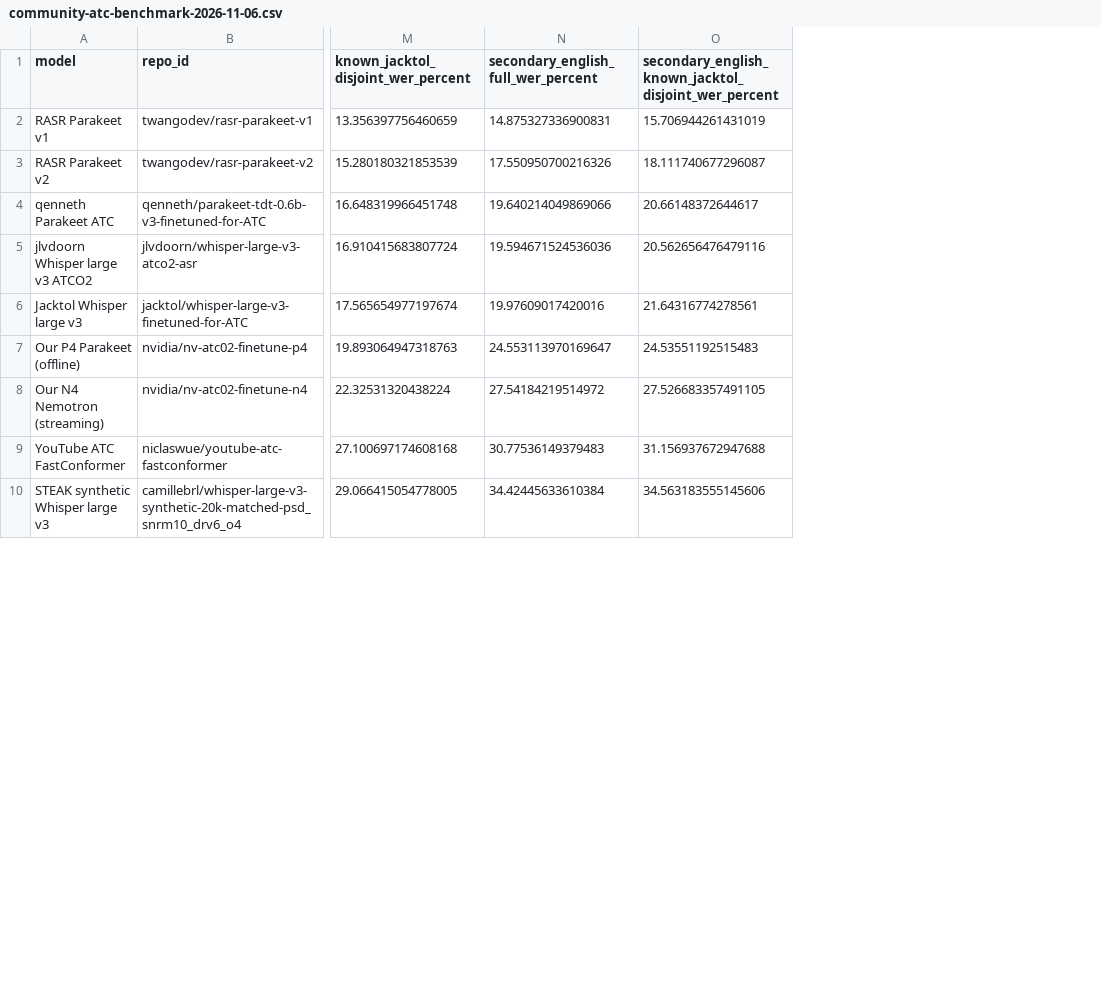
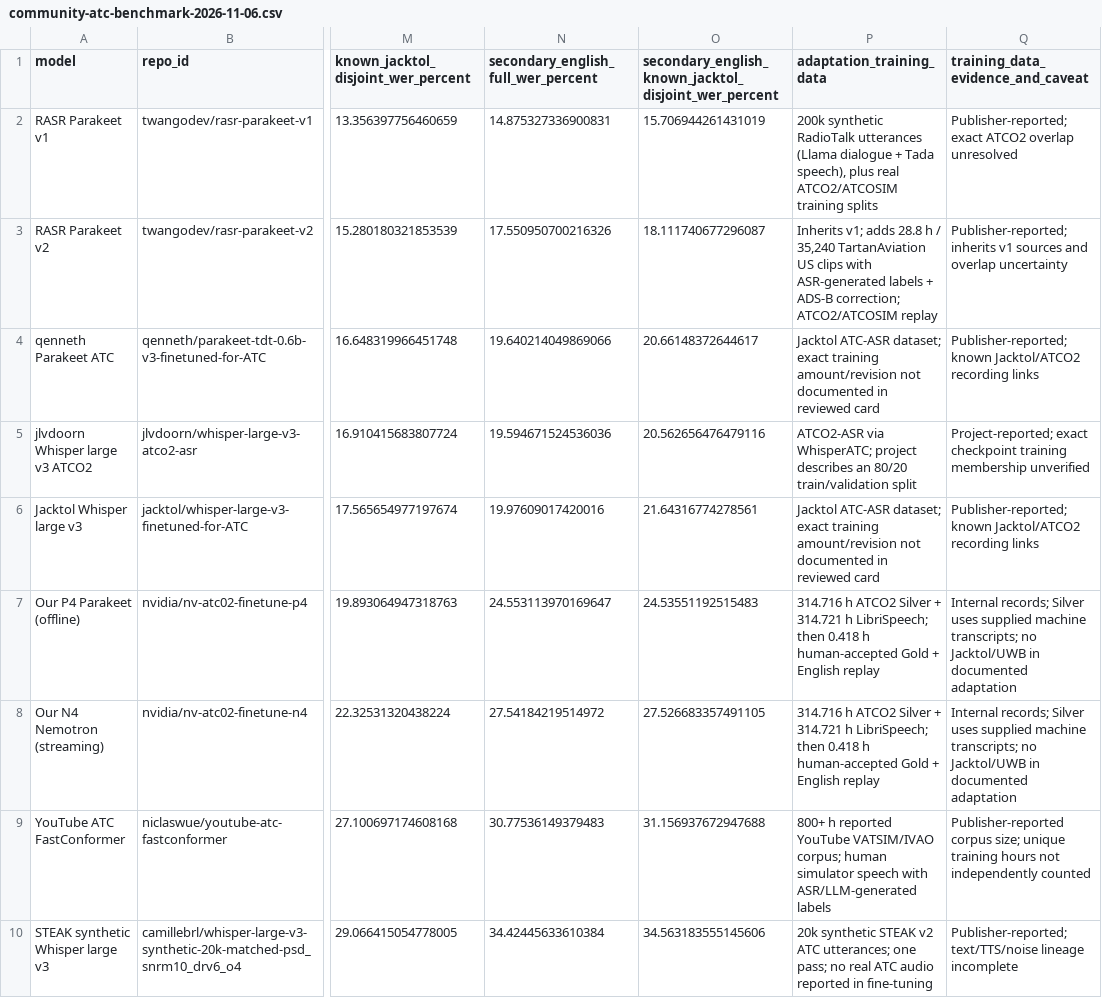
Before and after one commit to fciannella/atc-asr-finetuning-study, a CSV file: reports/community-atc-benchmark-2026-11-06.csv, drawn as a sheet; only a part is shown, gaps mark what is left out; the diff names each change by its address in the sheet, - before the commit and + after, or states it on an @@ line.

Commit message:
Compare ATC training data alongside checkpoint WER

```diff
--- a/reports/community-atc-benchmark-2026-11-06.csv
+++ b/reports/community-atc-benchmark-2026-11-06.csv
+column P (adaptation_training_data), rows 2-10: 200k synthetic RadioTalk utterances (Llama dialogue + Tada speech), plus real ATCO2/ATCOSIM training splits | Inherits v1; adds 28.8 h / 35,240 TartanAviation US clips with ASR-generated labels + ADS-B correction; ATCO2/ATCOSIM replay | Jacktol ATC-ASR dataset; exact training amount/revision not documented in reviewed card | ATCO2-ASR via WhisperATC; project describes an 80/20 train/validation split | Jacktol ATC-ASR dataset; exact training amount/revision not documented in reviewed card | 314.716 h ATCO2 Silver + 314.721 h LibriSpeech; then 0.418 h human-accepted Gold + English replay | 314.716 h ATCO2 Silver + 314.721 h LibriSpeech; then 0.418 h human-accepted Gold + English replay | 800+ h reported YouTube VATSIM/IVAO corpus; human simulator speech with ASR/LLM-generated labels | 20k synthetic STEAK v2 ATC utterances; one pass; no real ATC audio reported in fine-tuning
+column Q, rows 1-10: training_data_evidence_and_caveat | Publisher-reported; exact ATCO2 overlap unresolved | Publisher-reported; inherits v1 sources and overlap uncertainty | Publisher-reported; known Jacktol/ATCO2 recording links | Project-reported; exact checkpoint training membership unverified | Publisher-reported; known Jacktol/ATCO2 recording links | Internal records; Silver uses supplied machine transcripts; no Jacktol/UWB in documented adaptation | Internal records; Silver uses supplied machine transcripts; no Jacktol/UWB in documented adaptation | Publisher-reported corpus size; unique training hours not independently counted | Publisher-reported; text/TTS/noise lineage incomplete
```
Also changed, not shown: 4 other files.
